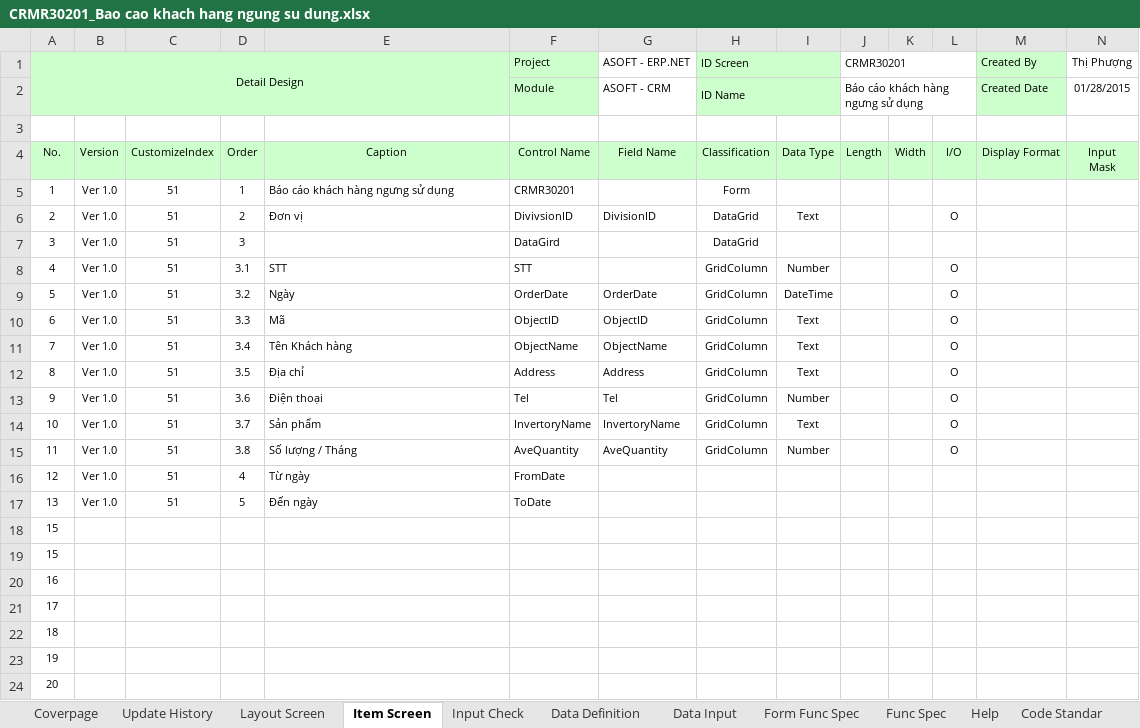
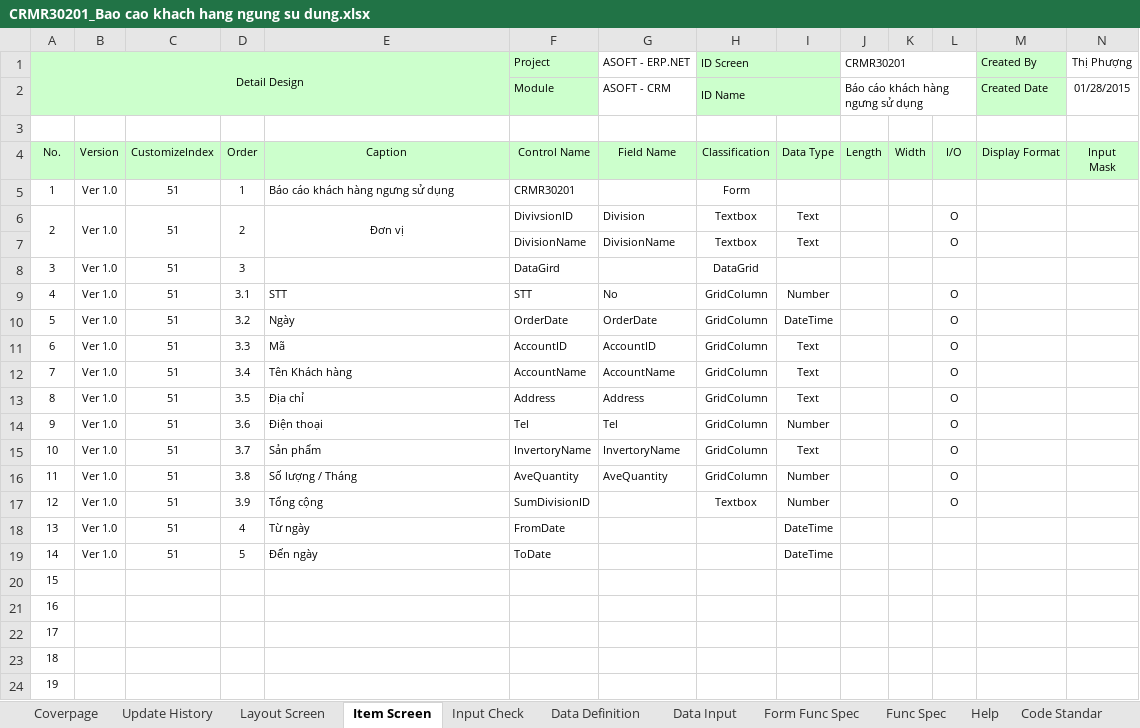
Before and after one commit to ASOFT-Solution/asoft-test-svn, an Excel workbook: 2015/201512/10_DOCUMENT/13_DETAIL_DESIGN/Khach hang ngung su dung/CRMR30201_Bao cao khach hang ngung su dung.xlsx, sheet Item Screen, drawn as a sheet; only a part is shown; the shorter side is filled out with more unchanged rows; values as stored, in another font and other column widths than the file's, no borders; addresses are those after the commit; rows hold the shown columns only; the diff names each change by its address in the sheet, - before the commit and + after, or states it on an @@ line.

```diff
--- a/2015/201512/10_DOCUMENT/13_DETAIL_DESIGN/Khach hang ngung su dung/CRMR30201_Bao cao khach hang ngung su dung.xlsx (sheet Item Screen)
+++ b/2015/201512/10_DOCUMENT/13_DETAIL_DESIGN/Khach hang ngung su dung/CRMR30201_Bao cao khach hang ngung su dung.xlsx (sheet Item Screen)
+A6:A7 merged
+B6:B7 merged
+C6:C7 merged
+D6:D7 merged
-E6 alignment: left
+E6 alignment: center
+E6:E7 merged
-G6 (ASOFT - ERP.NET): DivisionID
+G6 (ASOFT - ERP.NET): Division
-H6 (ID Screen): DataGrid
+H6 (ID Screen): Textbox
+row 7:  |  |  |  |  | DivisionName | DivisionName | Textbox | Text |  |  | O
-G9 (ASOFT - ERP.NET): (empty)
+G9 (ASOFT - ERP.NET): No
-F11 (Project): ObjectID
+F11 (Project): AccountID
-G11 (ASOFT - ERP.NET): ObjectID
+G11 (ASOFT - ERP.NET): AccountID
-F12 (Project): ObjectName
+F12 (Project): AccountName
-G12 (ASOFT - ERP.NET): ObjectName
+G12 (ASOFT - ERP.NET): AccountName
+row 17: 12 | Ver 1.0 | 51 | 3.9 | Tổng cộng | SumDivisionID |  | Textbox | Number |  |  | O
@@ column A (Detail Design) renumbered between rows 18 and 24 @@
-I18:I19: (empty)
+I18:I19: DateTime
```
Also changed, not shown: charts or pictures, 2015/201512/10_DOCUMENT/13_DETAIL_DESIGN/Khach hang ngung su dung/CRMF3020_Khach hang ngung su dung.xlsx, 1 other file.
